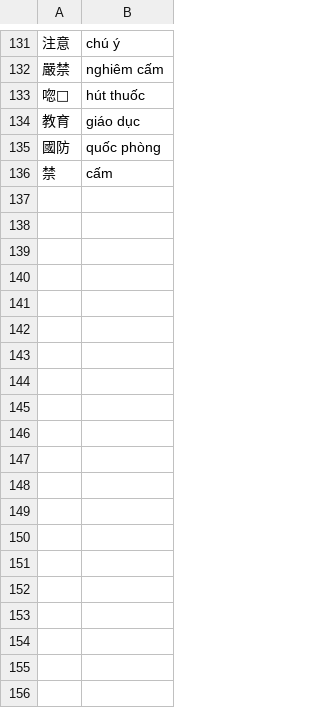
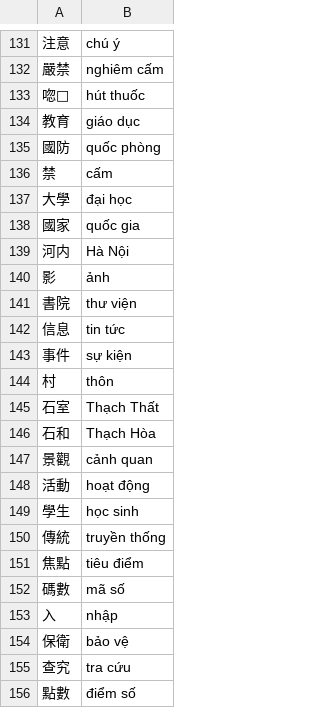
Before and after one commit to Nom-Keyboard/dictionary, a TSV file: vietnamese.tsv, drawn as a sheet; only a part is shown, gaps mark what is left out; the diff covers the shown part only.

Commit message:
Import 35 words

```diff
--- a/vietnamese.tsv
+++ b/vietnamese.tsv
@@ -136 +136,21 @@
 禁	cấm
+大學	đại học
+國家	quốc gia
+河内	Hà Nội
+影	ảnh
+書院	thư viện
+信息	tin tức
+事件	sự kiện
+村	thôn
+石室	Thạch Thất
+石和	Thạch Hòa
+景觀	cảnh quan
+活動	hoạt động
+學生	học sinh
+傳統	truyền thống
+焦點	tiêu điểm
+碼數	mã số
+入	nhập
+保衛	bảo vệ
+查究	tra cứu
+點數	điểm số
```
Also changed, not shown: 15 added rows elsewhere in this file.
